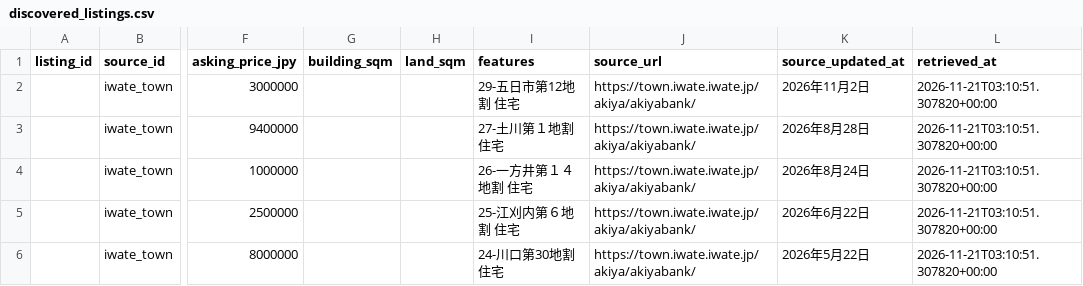
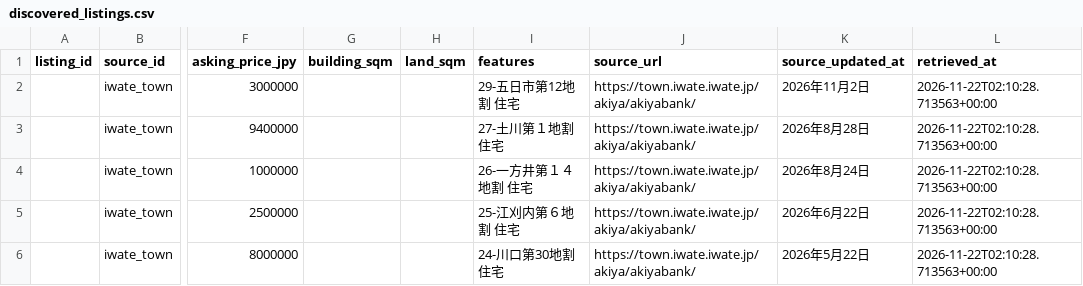
Before and after one commit to reokobayashi0620/tohoku-lodging-sales-ai, a CSV file: akiya_content_engine/data/discovered_listings.csv, drawn as a sheet; only a part is shown, gaps mark what is left out; the diff names each change by its address in the sheet, - before the commit and + after, or states it on an @@ line.

```diff
--- a/akiya_content_engine/data/discovered_listings.csv
+++ b/akiya_content_engine/data/discovered_listings.csv
-L2:L6 (retrieved_at): 2026-11-21T03:10:51.307820+00:00
+L2:L6 (retrieved_at): 2026-11-22T02:10:28.713563+00:00
```
